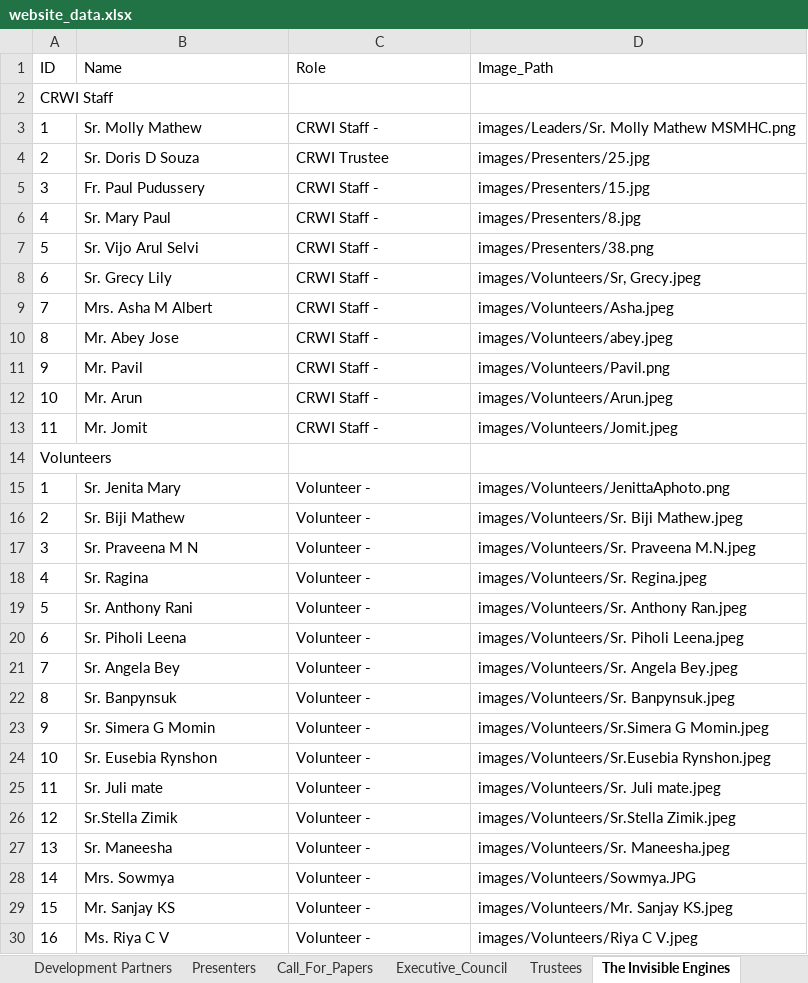
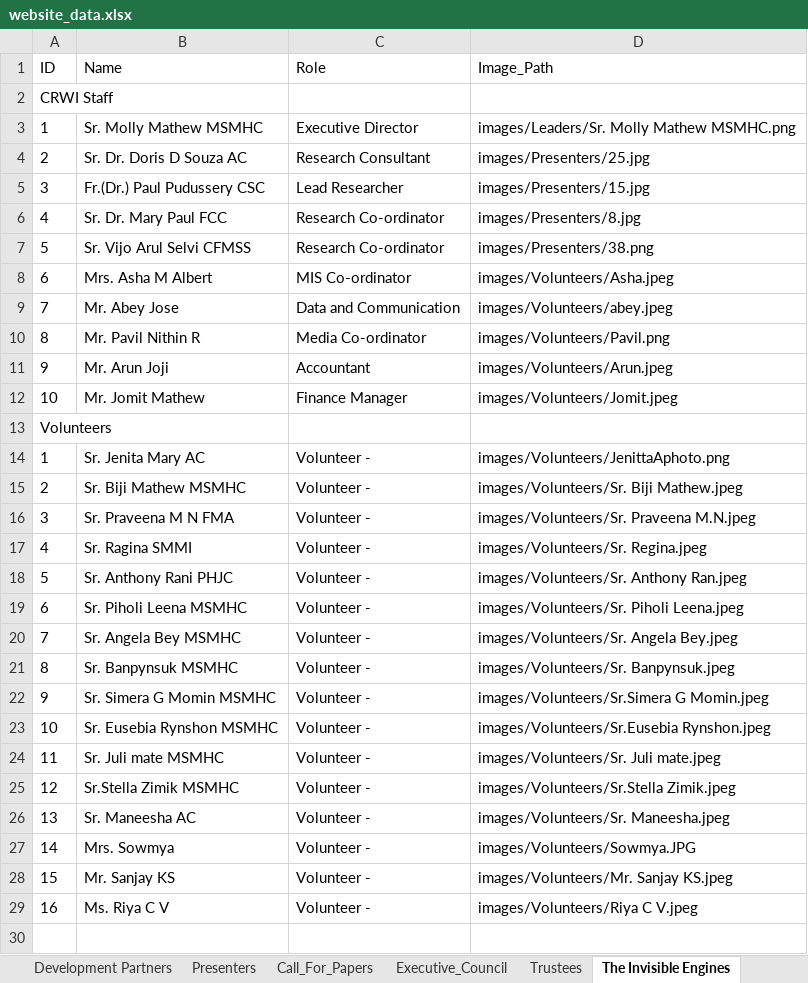
Before and after one commit to Jomitm/crwisymposium, an Excel workbook: website_data.xlsx, sheet The Invisible Engines, drawn as a sheet; values as stored, in another font and other column widths than the file's, no borders; removed rows and columns are numbered as before the commit, all else as after; the diff names each change by its address in the sheet, - before the commit and + after, or states it on an @@ line.

```diff
--- a/website_data.xlsx (sheet The Invisible Engines)
+++ b/website_data.xlsx (sheet The Invisible Engines)
-B3 (Name): Sr. Molly Mathew
+B3 (Name): Sr. Molly Mathew MSMHC
-C3 (Role): CRWI Staff -
+C3 (Role): Executive Director
-B4 (Name): Sr. Doris D Souza
+B4 (Name): Sr. Dr. Doris D Souza AC
-C4 (Role): CRWI Trustee
+C4 (Role): Research Consultant
-row 5: 3 | Fr. Paul Pudussery | CRWI Staff - | images/Presenters/15.jpg
+row 5: 3 | Fr.(Dr.) Paul Pudussery CSC | Lead Researcher | images/Presenters/15.jpg
-B6 (Name): Sr. Mary Paul
+B6 (Name): Sr. Dr. Mary Paul FCC
-C6:C7 (Role): CRWI Staff -
+C6:C7 (Role): Research Co-ordinator
-B7 (Name): Sr. Vijo Arul Selvi
+B7 (Name): Sr. Vijo Arul Selvi CFMSS
-row 8: 6 | Sr. Grecy Lily | CRWI Staff - | images/Volunteers/Sr, Grecy.jpeg
@@ column A (ID) renumbered between rows 8 and 9 @@
-C8 (Role): CRWI Staff -
+C8 (Role): MIS Co-ordinator
-C9 (Role): CRWI Staff -
+C9 (Role): Data and Communication
-row 11: 9 | Mr. Pavil | CRWI Staff - | images/Volunteers/Pavil.png
-row 12: 10 | Mr. Arun | CRWI Staff - | images/Volunteers/Arun.jpeg
-row 13: 11 | Mr. Jomit | CRWI Staff - | images/Volunteers/Jomit.jpeg
+row 10: 8 | Mr. Pavil Nithin R | Media Co-ordinator | images/Volunteers/Pavil.png
+row 11: 9 | Mr. Arun Joji | Accountant | images/Volunteers/Arun.jpeg
+row 12: 10 | Mr. Jomit Mathew | Finance Manager | images/Volunteers/Jomit.jpeg
-B14 (Name): Sr. Jenita Mary
+B14 (Name): Sr. Jenita Mary AC
-B15 (Name): Sr. Biji Mathew
+B15 (Name): Sr. Biji Mathew MSMHC
-B16 (Name): Sr. Praveena M N
+B16 (Name): Sr. Praveena M N FMA
-B17 (Name): Sr. Ragina
+B17 (Name): Sr. Ragina SMMI
-B18 (Name): Sr. Anthony Rani
+B18 (Name): Sr. Anthony Rani PHJC
-B19 (Name): Sr. Piholi Leena
+B19 (Name): Sr. Piholi Leena MSMHC
-B20 (Name): Sr. Angela Bey
+B20 (Name): Sr. Angela Bey MSMHC
-B21 (Name): Sr. Banpynsuk
+B21 (Name): Sr. Banpynsuk MSMHC
-B22 (Name): Sr. Simera G Momin
+B22 (Name): Sr. Simera G Momin MSMHC
-B23 (Name): Sr. Eusebia Rynshon
+B23 (Name): Sr. Eusebia Rynshon MSMHC
-B24 (Name): Sr. Juli mate
+B24 (Name): Sr. Juli mate MSMHC
-B25 (Name): Sr.Stella Zimik
+B25 (Name): Sr.Stella Zimik MSMHC
-B26 (Name): Sr. Maneesha
+B26 (Name): Sr. Maneesha AC
```
Also changed, not shown: sheet Key_Speakers, sheet Development Partners, sheet Executive_Council, sheet Presenters, 3 other files.
